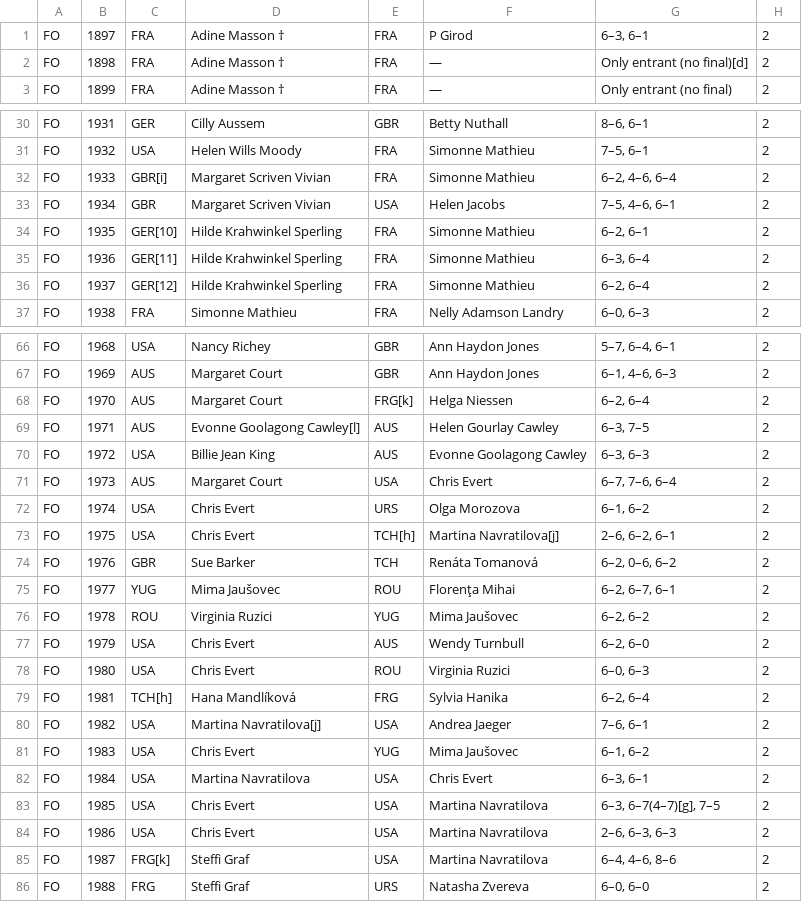
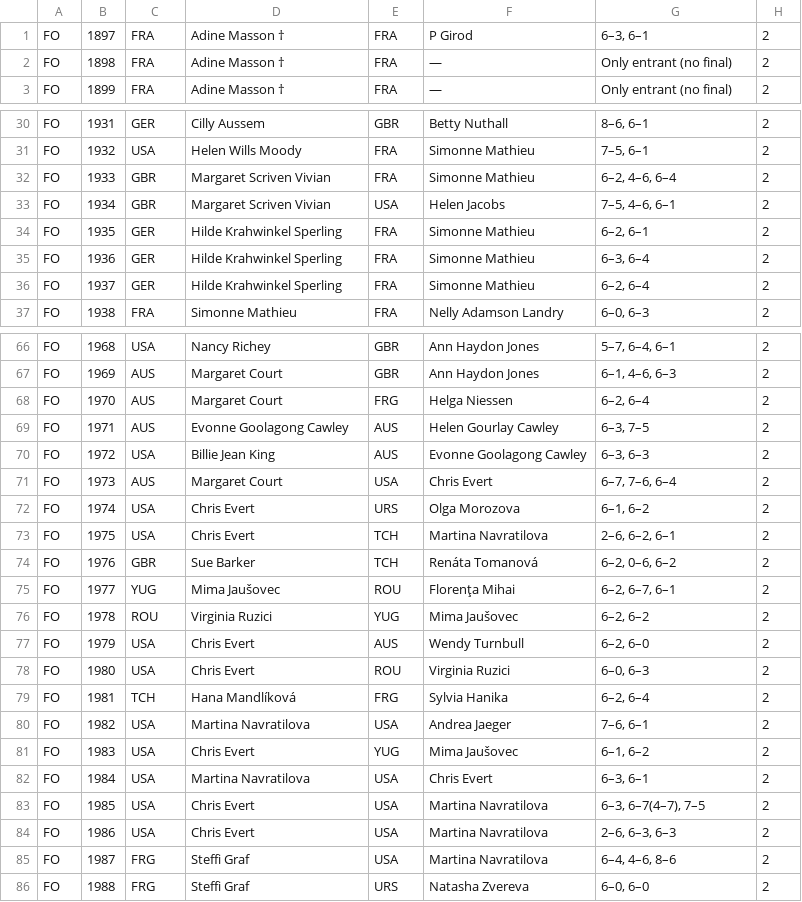
Before and after one commit to mare-imbrium/tennis-slams, a TSV file: wta/fo.tsv, drawn as a sheet; only a part is shown, gaps mark what is left out; the diff covers the shown part only.

Commit message:
removed footnotes

```diff
--- a/wta/fo.tsv
+++ b/wta/fo.tsv
@@ -1,3 +1,3 @@
 FO	1897	FRA	Adine Masson †	FRA	P Girod	6–3, 6–1	2
-FO	1898	FRA	Adine Masson †	FRA	—	Only entrant (no final)[d]	2
+FO	1898	FRA	Adine Masson †	FRA	—	Only entrant (no final)	2
 FO	1899	FRA	Adine Masson †	FRA	—	Only entrant (no final)	2
@@ -31,7 +31,7 @@ FO	1931	GER	Cilly Aussem	GBR	Betty Nuthall	8–6, 6–1	2
 FO	1932	USA	Helen Wills Moody	FRA	Simonne Mathieu	7–5, 6–1	2
-FO	1933	GBR[i]	Margaret Scriven Vivian	FRA	Simonne Mathieu	6–2, 4–6, 6–4	2
+FO	1933	GBR	Margaret Scriven Vivian	FRA	Simonne Mathieu	6–2, 4–6, 6–4	2
 FO	1934	GBR	Margaret Scriven Vivian	USA	Helen Jacobs	7–5, 4–6, 6–1	2
-FO	1935	GER[10]	Hilde Krahwinkel Sperling	FRA	Simonne Mathieu	6–2, 6–1	2
-FO	1936	GER[11]	Hilde Krahwinkel Sperling	FRA	Simonne Mathieu	6–3, 6–4	2
-FO	1937	GER[12]	Hilde Krahwinkel Sperling	FRA	Simonne Mathieu	6–2, 6–4	2
+FO	1935	GER	Hilde Krahwinkel Sperling	FRA	Simonne Mathieu	6–2, 6–1	2
+FO	1936	GER	Hilde Krahwinkel Sperling	FRA	Simonne Mathieu	6–3, 6–4	2
+FO	1937	GER	Hilde Krahwinkel Sperling	FRA	Simonne Mathieu	6–2, 6–4	2
 FO	1938	FRA	Simonne Mathieu	FRA	Nelly Adamson Landry	6–0, 6–3	2
@@ -67,4 +67,4 @@ FO	1968	USA	Nancy Richey	GBR	Ann Haydon Jones	5–7, 6–4, 6–1	2
 FO	1969	AUS	Margaret Court	GBR	Ann Haydon Jones	6–1, 4–6, 6–3	2
-FO	1970	AUS	Margaret Court	FRG[k]	Helga Niessen	6–2, 6–4	2
-FO	1971	AUS	Evonne Goolagong Cawley[l]	AUS	Helen Gourlay Cawley	6–3, 7–5	2
+FO	1970	AUS	Margaret Court	FRG	Helga Niessen	6–2, 6–4	2
+FO	1971	AUS	Evonne Goolagong Cawley	AUS	Helen Gourlay Cawley	6–3, 7–5	2
 FO	1972	USA	Billie Jean King	AUS	Evonne Goolagong Cawley	6–3, 6–3	2
@@ -72,3 +72,3 @@ FO	1973	AUS	Margaret Court	USA	Chris Evert	6–7, 7–6, 6–4	2
 FO	1974	USA	Chris Evert	URS	Olga Morozova	6–1, 6–2	2
-FO	1975	USA	Chris Evert	TCH[h]	Martina Navratilova[j]	2–6, 6–2, 6–1	2
+FO	1975	USA	Chris Evert	TCH	Martina Navratilova	2–6, 6–2, 6–1	2
 FO	1976	GBR	Sue Barker	TCH	Renáta Tomanová	6–2, 0–6, 6–2	2
@@ -78,9 +78,9 @@ FO	1979	USA	Chris Evert	AUS	Wendy Turnbull	6–2, 6–0	2
 FO	1980	USA	Chris Evert	ROU	Virginia Ruzici	6–0, 6–3	2
-FO	1981	TCH[h]	Hana Mandlíková	FRG	Sylvia Hanika	6–2, 6–4	2
-FO	1982	USA	Martina Navratilova[j]	USA	Andrea Jaeger	7–6, 6–1	2
+FO	1981	TCH	Hana Mandlíková	FRG	Sylvia Hanika	6–2, 6–4	2
+FO	1982	USA	Martina Navratilova	USA	Andrea Jaeger	7–6, 6–1	2
 FO	1983	USA	Chris Evert	YUG	Mima Jaušovec	6–1, 6–2	2
 FO	1984	USA	Martina Navratilova	USA	Chris Evert	6–3, 6–1	2
-FO	1985	USA	Chris Evert	USA	Martina Navratilova	6–3, 6–7(4–7)[g], 7–5	2
+FO	1985	USA	Chris Evert	USA	Martina Navratilova	6–3, 6–7(4–7), 7–5	2
 FO	1986	USA	Chris Evert	USA	Martina Navratilova	2–6, 6–3, 6–3	2
-FO	1987	FRG[k]	Steffi Graf	USA	Martina Navratilova	6–4, 4–6, 8–6	2
+FO	1987	FRG	Steffi Graf	USA	Martina Navratilova	6–4, 4–6, 8–6	2
 FO	1988	FRG	Steffi Graf	URS	Natasha Zvereva	6–0, 6–0	2
```
Also changed, not shown: 1 edited cell elsewhere in this file.
